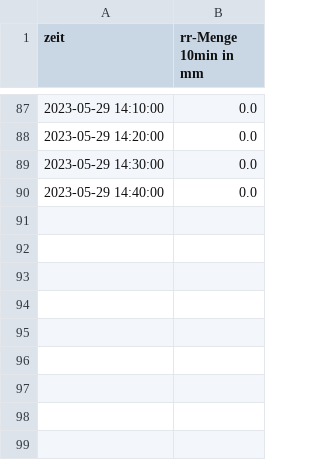
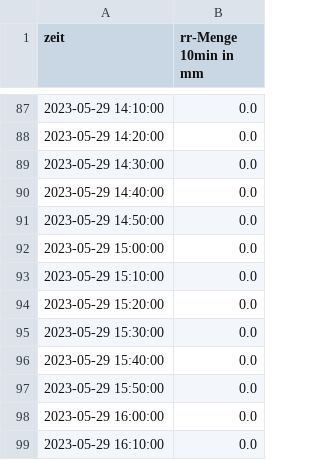
Before and after one commit to retostauffer/wetterturnier-data, a CSV file: ForecastProducts/dahlem/Berlin-Dahlem_rr10min-Werte_2023-05-29.csv, drawn as a sheet; only a part is shown, gaps mark what is left out.

Commit message:
Added RR extraction to ExtractDahlem.py

```diff
--- a/ForecastProducts/dahlem/Berlin-Dahlem_rr10min-Werte_2023-05-29.csv
+++ b/ForecastProducts/dahlem/Berlin-Dahlem_rr10min-Werte_2023-05-29.csv
@@ -90 +90,10 @@ zeit;rr-Menge 10min in mm
 2023-05-29 14:40:00;0.0
+2023-05-29 14:50:00;0.0
+2023-05-29 15:00:00;0.0
+2023-05-29 15:10:00;0.0
+2023-05-29 15:20:00;0.0
+2023-05-29 15:30:00;0.0
+2023-05-29 15:40:00;0.0
+2023-05-29 15:50:00;0.0
+2023-05-29 16:00:00;0.0
+2023-05-29 16:10:00;0.0
```
Also changed, not shown: 1 other file.
